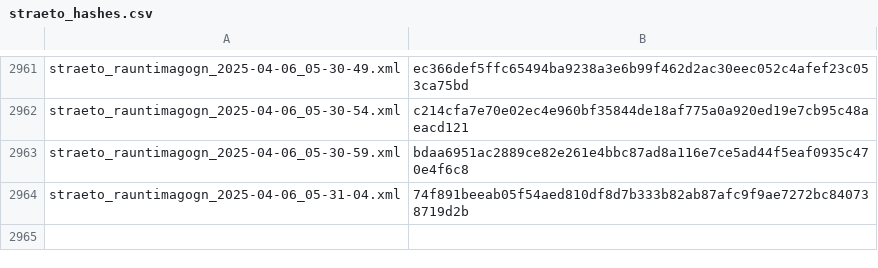
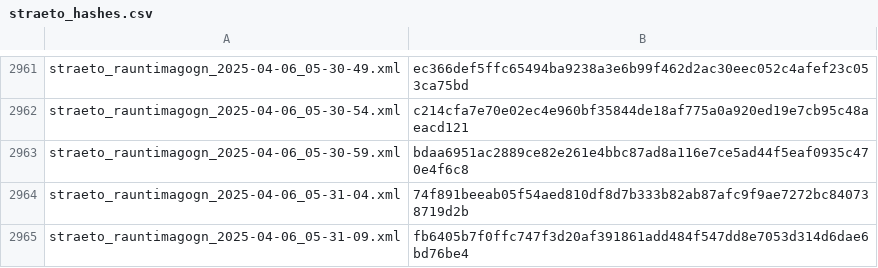
Before and after one commit to odinndagur/straeto_rauntimagogn_hashes, a CSV file: straeto_hashes.csv, drawn as a sheet; only a part is shown, gaps mark what is left out.

Commit message:
Log hash for straeto_rauntimagogn_2025-04-06_05-31-09.xml

```diff
--- a/straeto_hashes.csv
+++ b/straeto_hashes.csv
@@ -2964 +2964,2 @@ straeto_rauntimagogn_2025-04-06_05-30-59.xml,bdaa6951ac2889ce82e261e4bbc87ad8a11
 straeto_rauntimagogn_2025-04-06_05-31-04.xml,74f891beeab05f54aed810df8d7b333b82ab87afc9f9ae7272bc840738719d2b
+straeto_rauntimagogn_2025-04-06_05-31-09.xml,fb6405b7f0ffc747f3d20af391861add484f547dd8e7053d314d6dae6bd76be4
```
